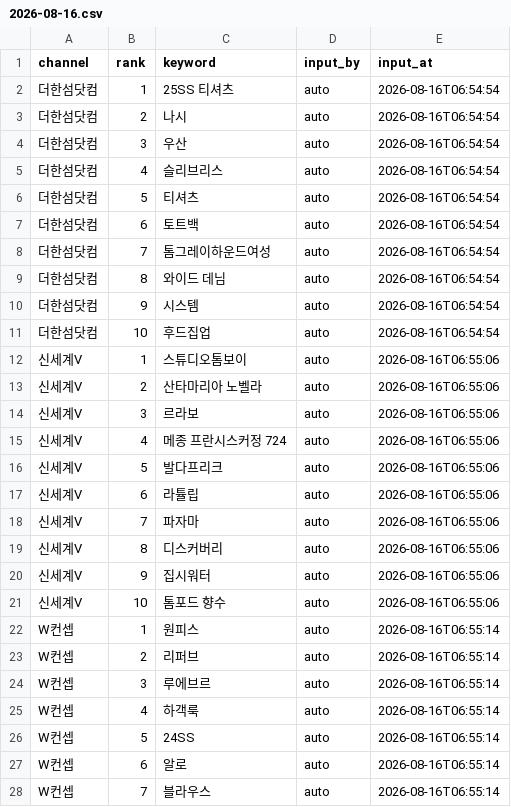
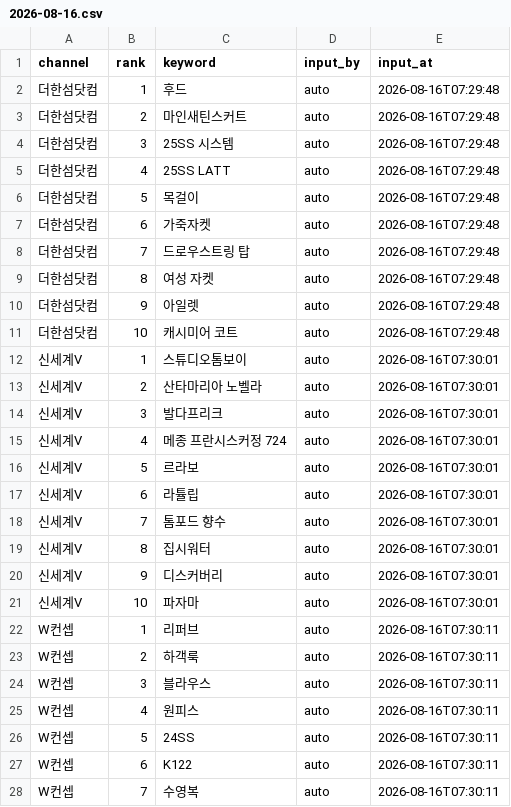
Before and after one commit to performanceteam12-sketch/babathe-trend-dashboard, a CSV file: data/app_search/2026-08-16.csv, drawn as a sheet; only a part is shown; the diff covers the shown part only.

```diff
--- a/data/app_search/2026-08-16.csv
+++ b/data/app_search/2026-08-16.csv
@@ -1,28 +1,28 @@
 channel,rank,keyword,input_by,input_at
-더한섬닷컴,1,25SS 티셔츠,auto,2026-08-16T06:54:54
-더한섬닷컴,2,나시,auto,2026-08-16T06:54:54
-더한섬닷컴,3,우산,auto,2026-08-16T06:54:54
-더한섬닷컴,4,슬리브리스,auto,2026-08-16T06:54:54
-더한섬닷컴,5,티셔츠,auto,2026-08-16T06:54:54
-더한섬닷컴,6,토트백,auto,2026-08-16T06:54:54
-더한섬닷컴,7,톰그레이하운드여성,auto,2026-08-16T06:54:54
-더한섬닷컴,8,와이드 데님,auto,2026-08-16T06:54:54
-더한섬닷컴,9,시스템,auto,2026-08-16T06:54:54
-더한섬닷컴,10,후드집업,auto,2026-08-16T06:54:54
-신세계V,1,스튜디오톰보이,auto,2026-08-16T06:55:06
-신세계V,2,산타마리아 노벨라,auto,2026-08-16T06:55:06
-신세계V,3,르라보,auto,2026-08-16T06:55:06
-신세계V,4,메종 프란시스커정 724,auto,2026-08-16T06:55:06
-신세계V,5,발다프리크,auto,2026-08-16T06:55:06
-신세계V,6,라튤립,auto,2026-08-16T06:55:06
-신세계V,7,파자마,auto,2026-08-16T06:55:06
-신세계V,8,디스커버리,auto,2026-08-16T06:55:06
-신세계V,9,집시워터,auto,2026-08-16T06:55:06
-신세계V,10,톰포드 향수,auto,2026-08-16T06:55:06
-W컨셉,1,원피스,auto,2026-08-16T06:55:14
-W컨셉,2,리퍼브,auto,2026-08-16T06:55:14
-W컨셉,3,루에브르,auto,2026-08-16T06:55:14
-W컨셉,4,하객룩,auto,2026-08-16T06:55:14
-W컨셉,5,24SS,auto,2026-08-16T06:55:14
-W컨셉,6,알로,auto,2026-08-16T06:55:14
-W컨셉,7,블라우스,auto,2026-08-16T06:55:14
+더한섬닷컴,1,후드,auto,2026-08-16T07:29:48
+더한섬닷컴,2,마인새틴스커트,auto,2026-08-16T07:29:48
+더한섬닷컴,3,25SS 시스템,auto,2026-08-16T07:29:48
+더한섬닷컴,4,25SS LATT,auto,2026-08-16T07:29:48
+더한섬닷컴,5,목걸이,auto,2026-08-16T07:29:48
+더한섬닷컴,6,가죽자켓,auto,2026-08-16T07:29:48
+더한섬닷컴,7,드로우스트링 탑,auto,2026-08-16T07:29:48
+더한섬닷컴,8,여성 자켓,auto,2026-08-16T07:29:48
+더한섬닷컴,9,아일렛,auto,2026-08-16T07:29:48
+더한섬닷컴,10,캐시미어 코트,auto,2026-08-16T07:29:48
+신세계V,1,스튜디오톰보이,auto,2026-08-16T07:30:01
+신세계V,2,산타마리아 노벨라,auto,2026-08-16T07:30:01
+신세계V,3,발다프리크,auto,2026-08-16T07:30:01
+신세계V,4,메종 프란시스커정 724,auto,2026-08-16T07:30:01
+신세계V,5,르라보,auto,2026-08-16T07:30:01
+신세계V,6,라튤립,auto,2026-08-16T07:30:01
+신세계V,7,톰포드 향수,auto,2026-08-16T07:30:01
+신세계V,8,집시워터,auto,2026-08-16T07:30:01
+신세계V,9,디스커버리,auto,2026-08-16T07:30:01
+신세계V,10,파자마,auto,2026-08-16T07:30:01
+W컨셉,1,리퍼브,auto,2026-08-16T07:30:11
+W컨셉,2,하객룩,auto,2026-08-16T07:30:11
+W컨셉,3,블라우스,auto,2026-08-16T07:30:11
+W컨셉,4,원피스,auto,2026-08-16T07:30:11
+W컨셉,5,24SS,auto,2026-08-16T07:30:11
+W컨셉,6,K122,auto,2026-08-16T07:30:11
+W컨셉,7,수영복,auto,2026-08-16T07:30:11
```
Also changed, not shown: 23 edited cells elsewhere in this file.
